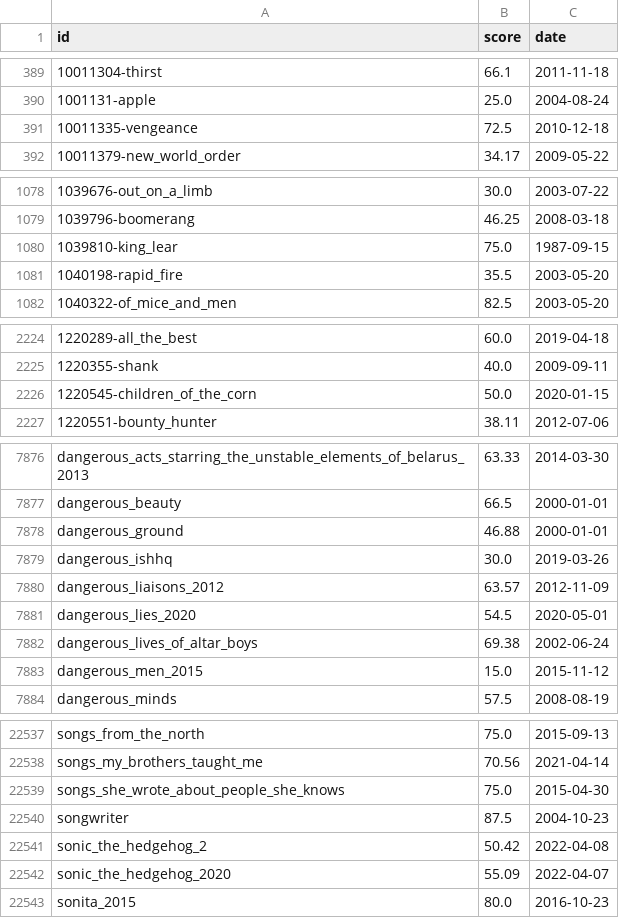
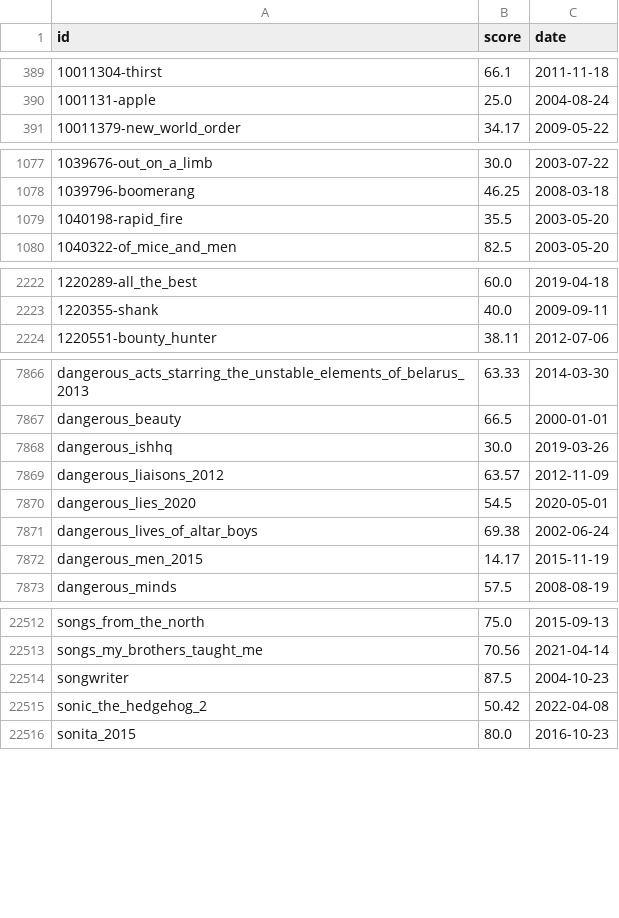
Before and after one commit to BodhiMorris/Rotten-Tomato-Review-Data, a CSV file: data/final.csv, drawn as a sheet; only a part is shown, gaps mark what is left out; the diff covers the shown part only.

Commit message:
pain
i removed unessicery code and the missing data point changed places and I dont know why but i have to find it again

```diff
--- a/data/final.csv
+++ b/data/final.csv
@@ -390,3 +390,2 @@ id,score,date
 1001131-apple,25.0,2004-08-24
-10011335-vengeance,72.5,2010-12-18
 10011379-new_world_order,34.17,2009-05-22
@@ -1079,3 +1078,2 @@ id,score,date
 1039796-boomerang,46.25,2008-03-18
-1039810-king_lear,75.0,1987-09-15
 1040198-rapid_fire,35.5,2003-05-20
@@ -2225,3 +2223,2 @@ id,score,date
 1220355-shank,40.0,2009-09-11
-1220545-children_of_the_corn,50.0,2020-01-15
 1220551-bounty_hunter,38.11,2012-07-06
@@ -7877,3 +7867,2 @@ dangerous_acts_starring_the_unstable_elements_of_belarus_2013,63.33,2014-03-30
 dangerous_beauty,66.5,2000-01-01
-dangerous_ground,46.88,2000-01-01
 dangerous_ishhq,30.0,2019-03-26
@@ -7882,3 +7871,3 @@ dangerous_lies_2020,54.5,2020-05-01
 dangerous_lives_of_altar_boys,69.38,2002-06-24
-dangerous_men_2015,15.0,2015-11-12
+dangerous_men_2015,14.17,2015-11-19
 dangerous_minds,57.5,2008-08-19
@@ -22538,6 +22513,4 @@ songs_from_the_north,75.0,2015-09-13
 songs_my_brothers_taught_me,70.56,2021-04-14
-songs_she_wrote_about_people_she_knows,75.0,2015-04-30
 songwriter,87.5,2004-10-23
 sonic_the_hedgehog_2,50.42,2022-04-08
-sonic_the_hedgehog_2020,55.09,2022-04-07
 sonita_2015,80.0,2016-10-23
```
Also changed, not shown: 28 removed rows and 3 edited cells elsewhere in this file, 3 other files.
